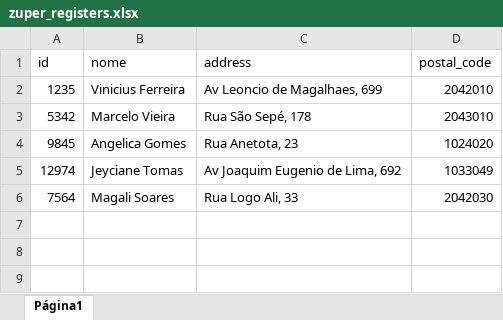
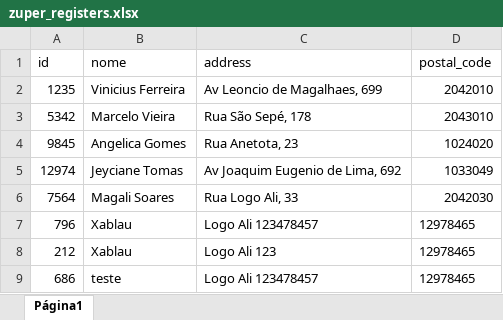
Before and after one commit to VinyFray/machine-manager, an Excel workbook: .dev/zuper_registers.xlsx, sheet Página1, drawn as a sheet; values as stored, in another font and other column widths than the file's, no borders; charts and pictures not drawn; the diff names each change by its address in the sheet, - before the commit and + after, or states it on an @@ line.

Commit message:
Create simple CRUD of Zuper

```diff
--- a/.dev/zuper_registers.xlsx (sheet Página1)
+++ b/.dev/zuper_registers.xlsx (sheet Página1)
+row 7: 796 | Xablau | Logo Ali 123478457 | 12978465
+row 8: 212 | Xablau | Logo Ali 123 | 12978465
+row 9: 686 | teste | Logo Ali 123478457 | 12978465
```
Also changed, not shown: charts or pictures, 9 other files.
